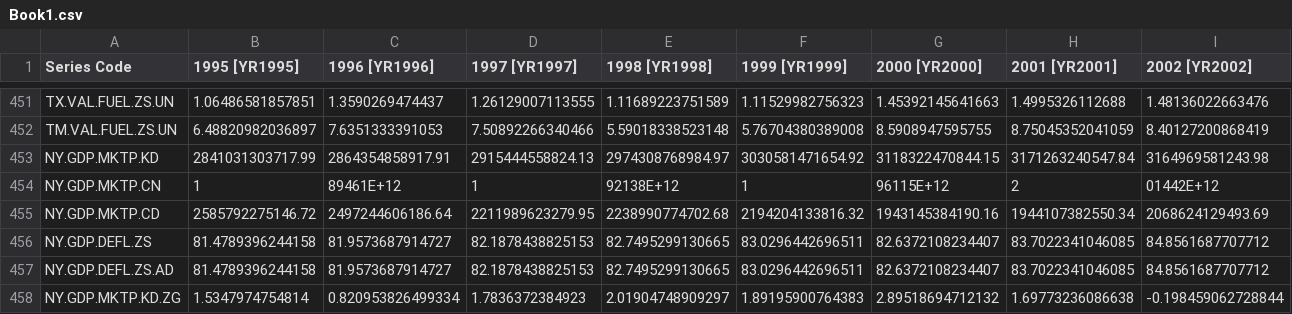
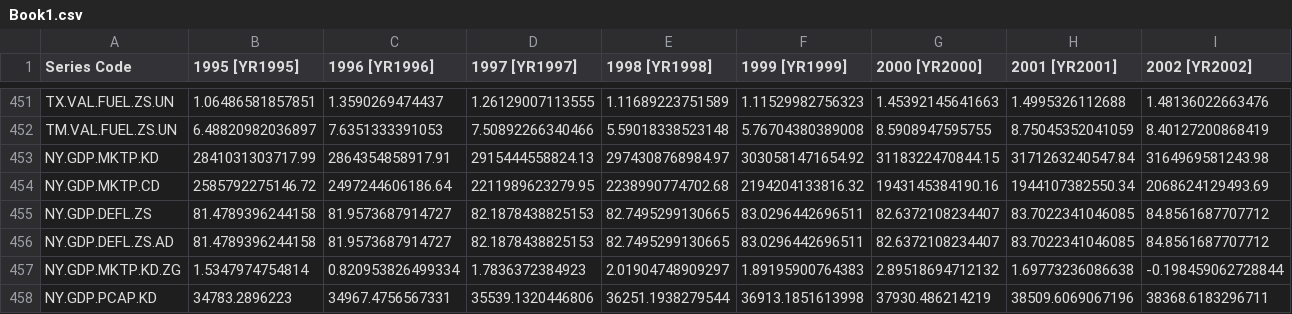
Before and after one commit to RichardBlackEye/ComputacaoemNuvem2, a CSV file: machinelearning/seraqueedesta/Book1.csv, drawn as a sheet; only a part is shown, gaps mark what is left out; the shorter side is filled out with more unchanged rows; rows hold the shown columns only; the diff names each change by its address in the sheet, - before the commit and + after, or states it on an @@ line.

Commit message:
Update Book1.csv

```diff
--- a/machinelearning/seraqueedesta/Book1.csv
+++ b/machinelearning/seraqueedesta/Book1.csv
-row 454: NY.GDP.MKTP.CN | 1 | 89461E+12 | 1 | 92138E+12 | 1 | 96115E+12 | 2 | 01442E+12
```
